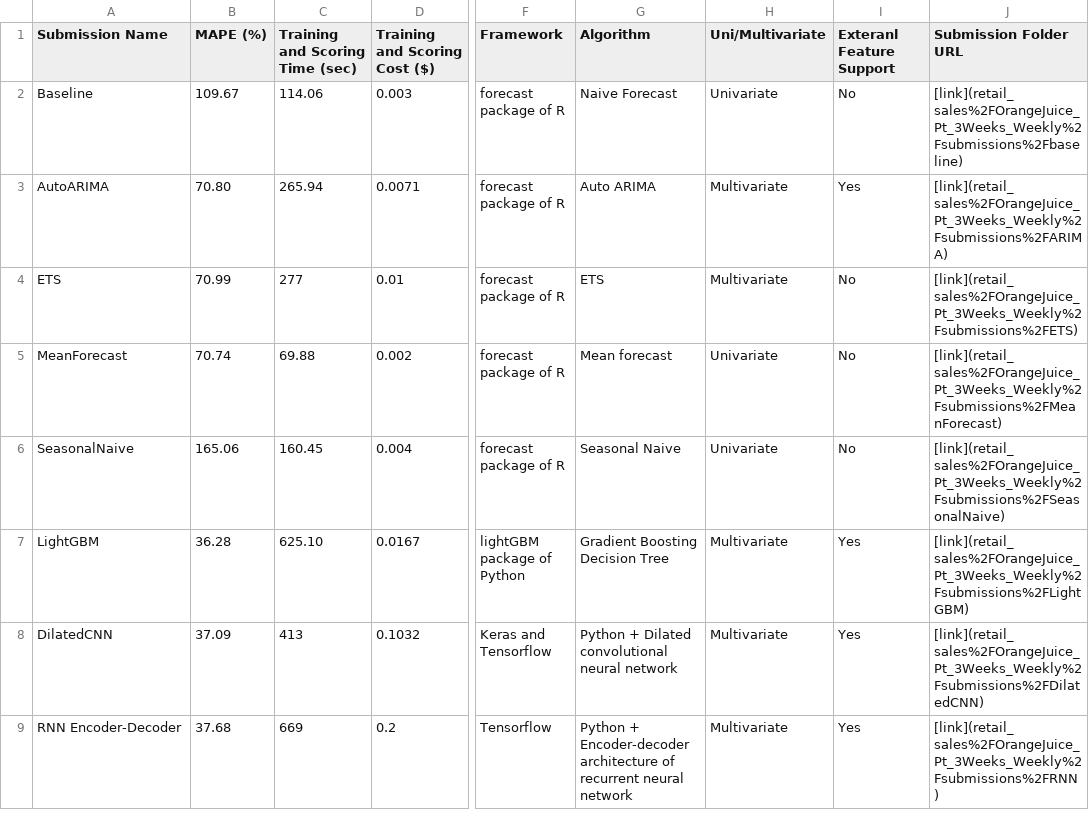
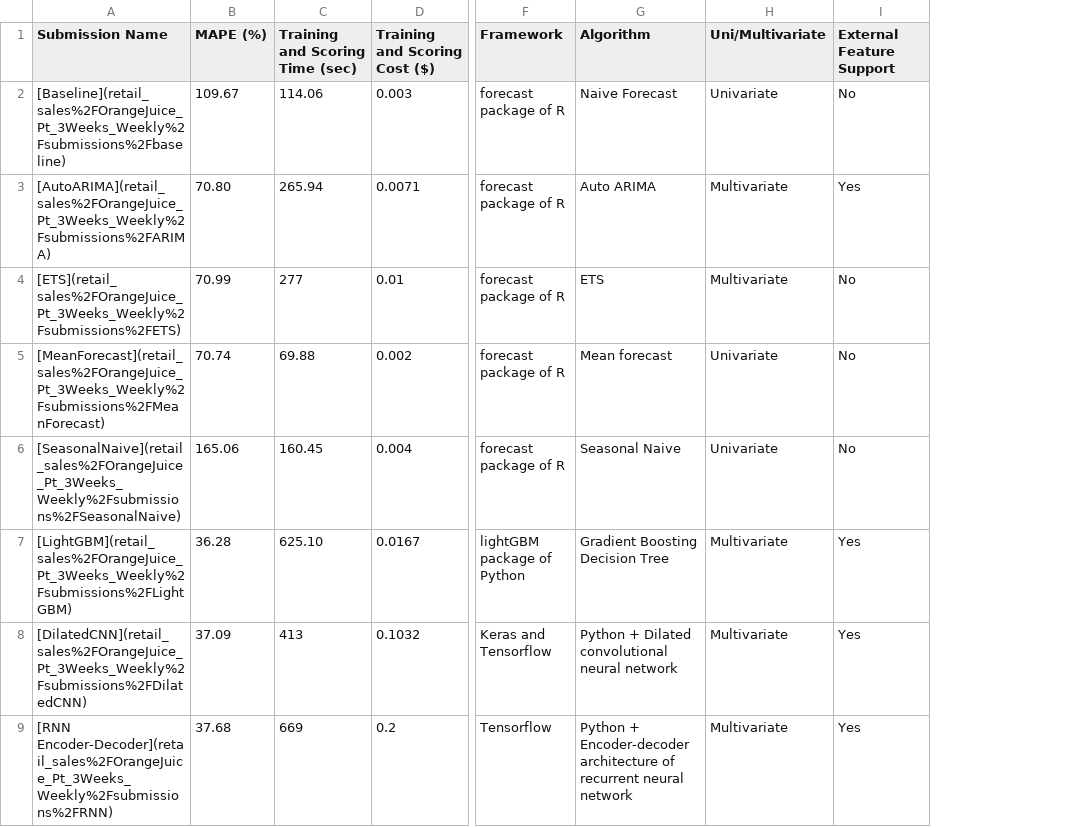
Before and after one commit to sdonohoo/forecasting, a CSV file: common/TSPerfBoard-Retail.csv, drawn as a sheet; only a part is shown, gaps mark what is left out; the diff names each change by its address in the sheet, - before the commit and + after, or states it on an @@ line.

Commit message:
cleaned up performance board

```diff
--- a/common/TSPerfBoard-Retail.csv
+++ b/common/TSPerfBoard-Retail.csv
-column J (Submission Folder URL), rows 2-9: [link](retail_sales%2FOrangeJuice_Pt_3Weeks_Weekly%2Fsubmissions%2Fbaseline) | [link](retail_sales%2FOrangeJuice_Pt_3Weeks_Weekly%2Fsubmissions%2FARIMA) | [link](retail_sales%2FOrangeJuice_Pt_3Weeks_Weekly%2Fsubmissions%2FETS) | [link](retail_sales%2FOrangeJuice_Pt_3Weeks_Weekly%2Fsubmissions%2FMeanForecast) | [link](retail_sales%2FOrangeJuice_Pt_3Weeks_Weekly%2Fsubmissions%2FSeasonalNaive) | [link](retail_sales%2FOrangeJuice_Pt_3Weeks_Weekly%2Fsubmissions%2FLightGBM) | [link](retail_sales%2FOrangeJuice_Pt_3Weeks_Weekly%2Fsubmissions%2FDilatedCNN) | [link](retail_sales%2FOrangeJuice_Pt_3Weeks_Weekly%2Fsubmissions%2FRNN)
-I1: Exteranl Feature Support
+I1: External Feature Support
-A2 (Submission Name): Baseline
+A2 (Submission Name): [Baseline](retail_sales%2FOrangeJuice_Pt_3Weeks_Weekly%2Fsubmissions%2Fbaseline)
-A3 (Submission Name): AutoARIMA
+A3 (Submission Name): [AutoARIMA](retail_sales%2FOrangeJuice_Pt_3Weeks_Weekly%2Fsubmissions%2FARIMA)
-A4 (Submission Name): ETS
+A4 (Submission Name): [ETS](retail_sales%2FOrangeJuice_Pt_3Weeks_Weekly%2Fsubmissions%2FETS)
-A5 (Submission Name): MeanForecast
+A5 (Submission Name): [MeanForecast](retail_sales%2FOrangeJuice_Pt_3Weeks_Weekly%2Fsubmissions%2FMeanForecast)
-A6 (Submission Name): SeasonalNaive
+A6 (Submission Name): [SeasonalNaive](retail_sales%2FOrangeJuice_Pt_3Weeks_Weekly%2Fsubmissions%2FSeasonalNaive)
-A7 (Submission Name): LightGBM
+A7 (Submission Name): [LightGBM](retail_sales%2FOrangeJuice_Pt_3Weeks_Weekly%2Fsubmissions%2FLightGBM)
-A8 (Submission Name): DilatedCNN
+A8 (Submission Name): [DilatedCNN](retail_sales%2FOrangeJuice_Pt_3Weeks_Weekly%2Fsubmissions%2FDilatedCNN)
-A9 (Submission Name): RNN Encoder-Decoder
+A9 (Submission Name): [RNN Encoder-Decoder](retail_sales%2FOrangeJuice_Pt_3Weeks_Weekly%2Fsubmissions%2FRNN)
```
Also changed, not shown: common/TSPerfBoard-Energy.csv, 1 other file.
